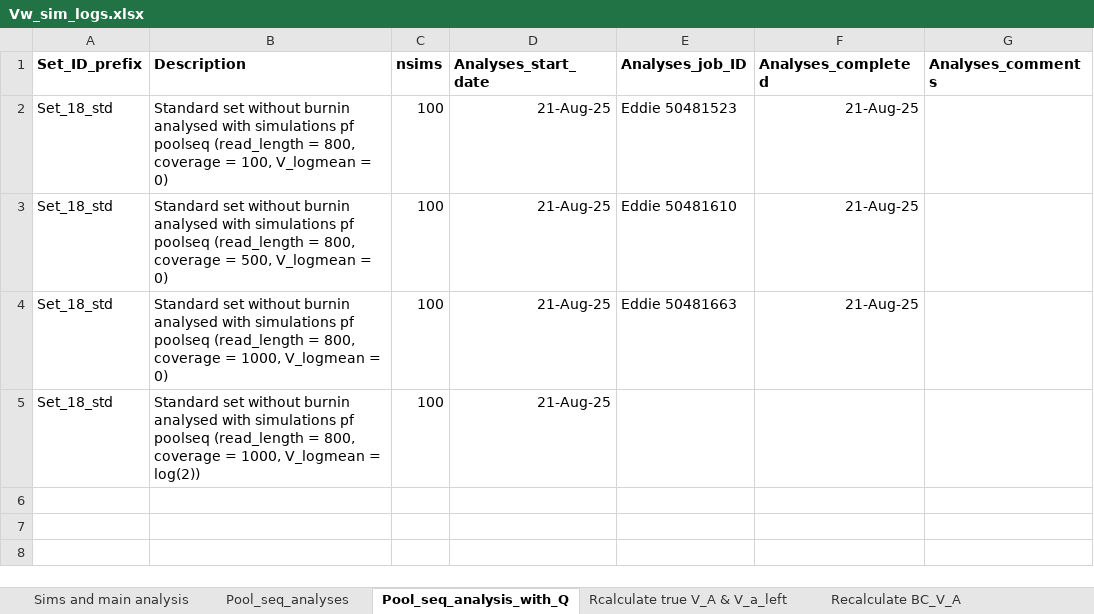
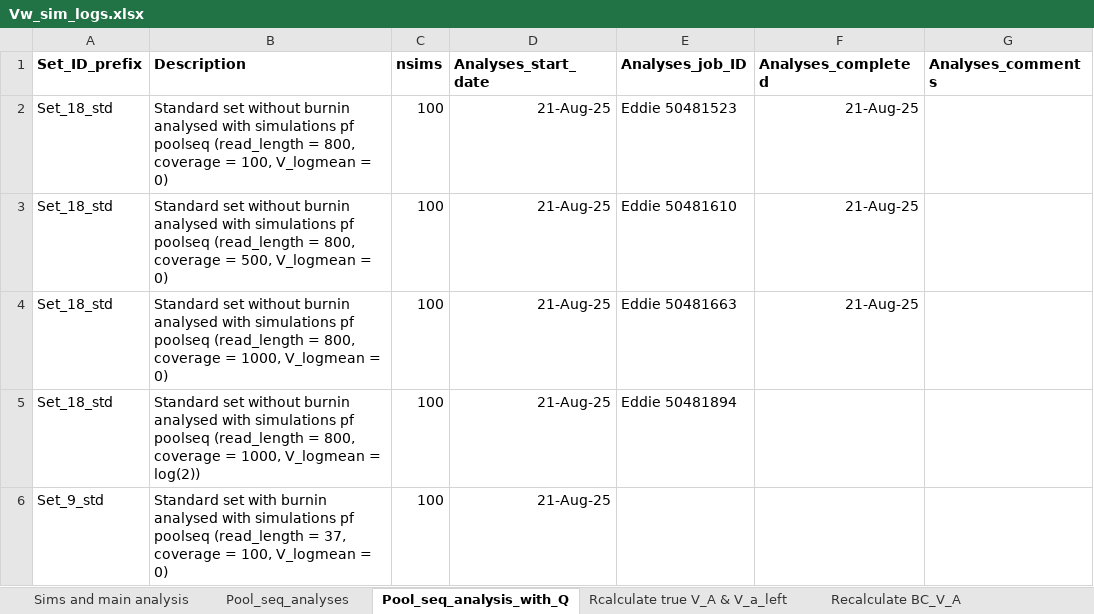
Before and after one commit to manas-ga/Va_simulations, an Excel workbook: 3_logs/Vw_sim_logs.xlsx, sheet Pool_seq_analysis_with_Q, drawn as a sheet; values as stored, in another font and other column widths than the file's, no borders; the diff names each change by its address in the sheet, - before the commit and + after, or states it on an @@ line.

Commit message:
poolseq with Q analysis
params for full sims, coverage = 100x

```diff
--- a/3_logs/Vw_sim_logs.xlsx (sheet Pool_seq_analysis_with_Q)
+++ b/3_logs/Vw_sim_logs.xlsx (sheet Pool_seq_analysis_with_Q)
-E5 (Analyses_job_ID): (empty)
+E5 (Analyses_job_ID): Eddie 50481894
+row 6: Set_9_std | Standard set with burnin analysed with simulations pf poolseq (read_length = 37, coverage = 100, V_logmean = 0) | 100 | 21-Aug-25
```
Also changed, not shown: 2 other files.
